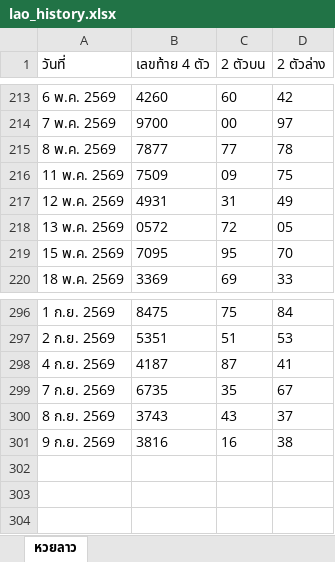
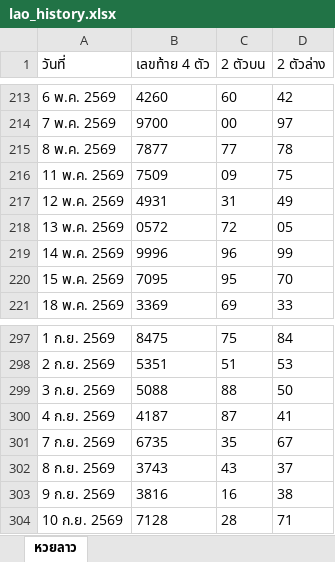
Before and after one commit to thitiphorn-data/lekdee-lao-lottery, an Excel workbook: lao_history.xlsx, sheet หวยลาว, drawn as a sheet; only a part is shown, gaps mark what is left out; values as stored, in another font and other column widths than the file's, no borders; the diff names each change by its address in the sheet, - before the commit and + after, or states it on an @@ line.

```diff
--- a/lao_history.xlsx (sheet หวยลาว)
+++ b/lao_history.xlsx (sheet หวยลาว)
+row 219: 14 พ.ค. 2569 | 9996 | 96 | 99
+row 299: 3 ก.ย. 2569 | 5088 | 88 | 50
+row 304: 10 ก.ย. 2569 | 7128 | 28 | 71
```
Also changed, not shown: hanoi_history.xlsx, 6 other files.
